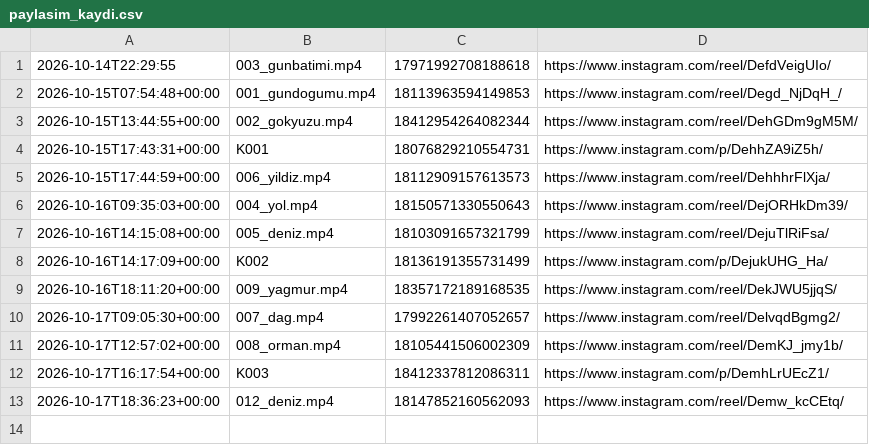
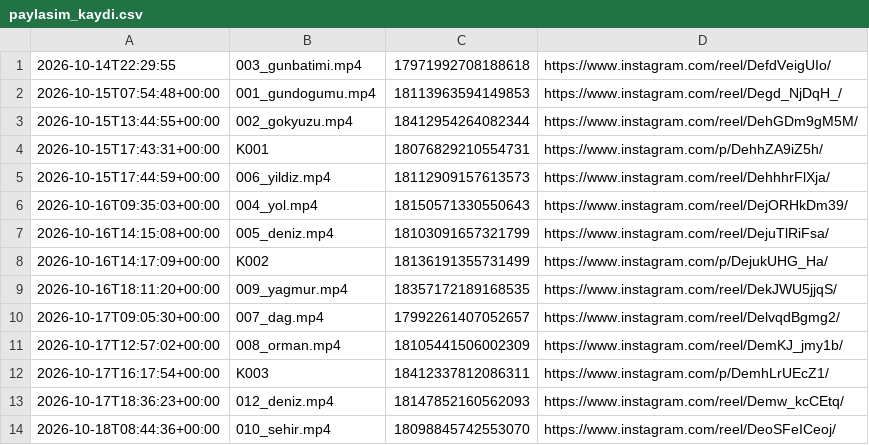
Before and after one commit to colaktanerahmet-sys/kendine-sozver, a CSV file: durum/paylasim_kaydi.csv, drawn as a sheet; the diff names each change by its address in the sheet, - before the commit and + after, or states it on an @@ line.

Commit message:
durum: oto 2026-10-18

```diff
--- a/durum/paylasim_kaydi.csv
+++ b/durum/paylasim_kaydi.csv
+row 14: 2026-10-18T08:44:36+00:00 | 010_sehir.mp4 | 18098845742553070 | https://www.instagram.com/reel/DeoSFeICeoj/
```
